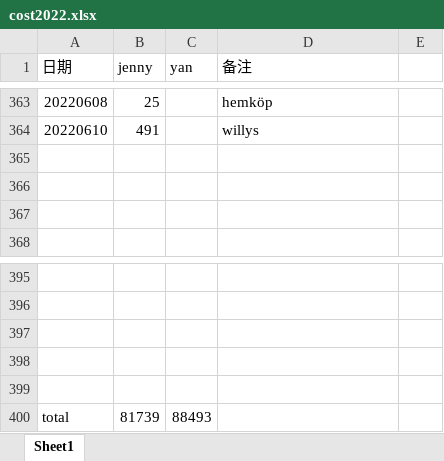
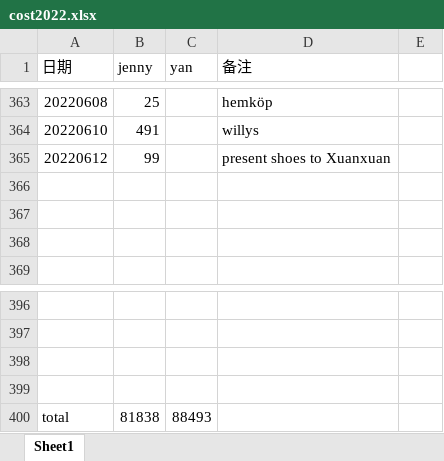
Before and after one commit to yanhuanwang/cost2022, an Excel workbook: cost2022.xlsx, sheet Sheet1, drawn as a sheet; only a part is shown, gaps mark what is left out; values as stored, in another font and other column widths than the file's, no borders; removed rows and columns are numbered as before the commit, all else as after; the diff names each change by its address in the sheet, - before the commit and + after, or states it on an @@ line.

Commit message:
jenny06132022

```diff
--- a/cost2022.xlsx (sheet Sheet1)
+++ b/cost2022.xlsx (sheet Sheet1)
+row 365: 20220612 | 99 |  | present shoes to Xuanxuan
-row 399: (empty)
-B400 (jenny): 81739
+B400 (jenny): 81838
```
